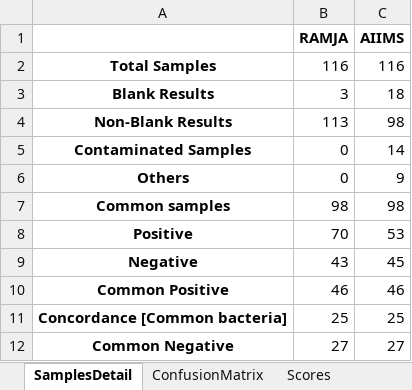
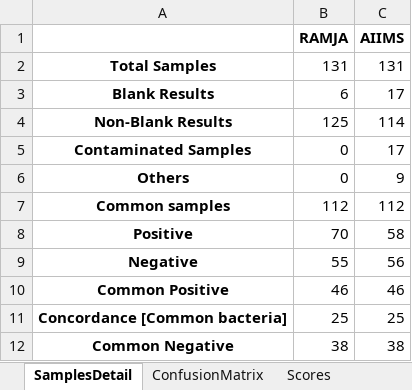
Before and after one commit to neeliit/DiagnosticsPy, an Excel workbook: matrices2.xlsx, sheet SamplesDetail, drawn as a sheet; values as stored, in another font and other column widths than the file's, no borders; the diff names each change by its address in the sheet, - before the commit and + after, or states it on an @@ line.

```diff
--- a/matrices2.xlsx (sheet SamplesDetail)
+++ b/matrices2.xlsx (sheet SamplesDetail)
-B2 (RAMJA): 116
+B2 (RAMJA): 131
-C2 (AIIMS): 116
+C2 (AIIMS): 131
-B3 (RAMJA): 3
+B3 (RAMJA): 6
-C3 (AIIMS): 18
+C3 (AIIMS): 17
-B4 (RAMJA): 113
+B4 (RAMJA): 125
-C4 (AIIMS): 98
+C4 (AIIMS): 114
-C5 (AIIMS): 14
+C5 (AIIMS): 17
-B7 (RAMJA): 98
+B7 (RAMJA): 112
-C7 (AIIMS): 98
+C7 (AIIMS): 112
-C8 (AIIMS): 53
+C8 (AIIMS): 58
-B9 (RAMJA): 43
+B9 (RAMJA): 55
-C9 (AIIMS): 45
+C9 (AIIMS): 56
-B12 (RAMJA): 27
+B12 (RAMJA): 38
-C12 (AIIMS): 27
+C12 (AIIMS): 38
```
Also changed, not shown: sheet ConfusionMatrix, sheet Scores, 1 other file.
